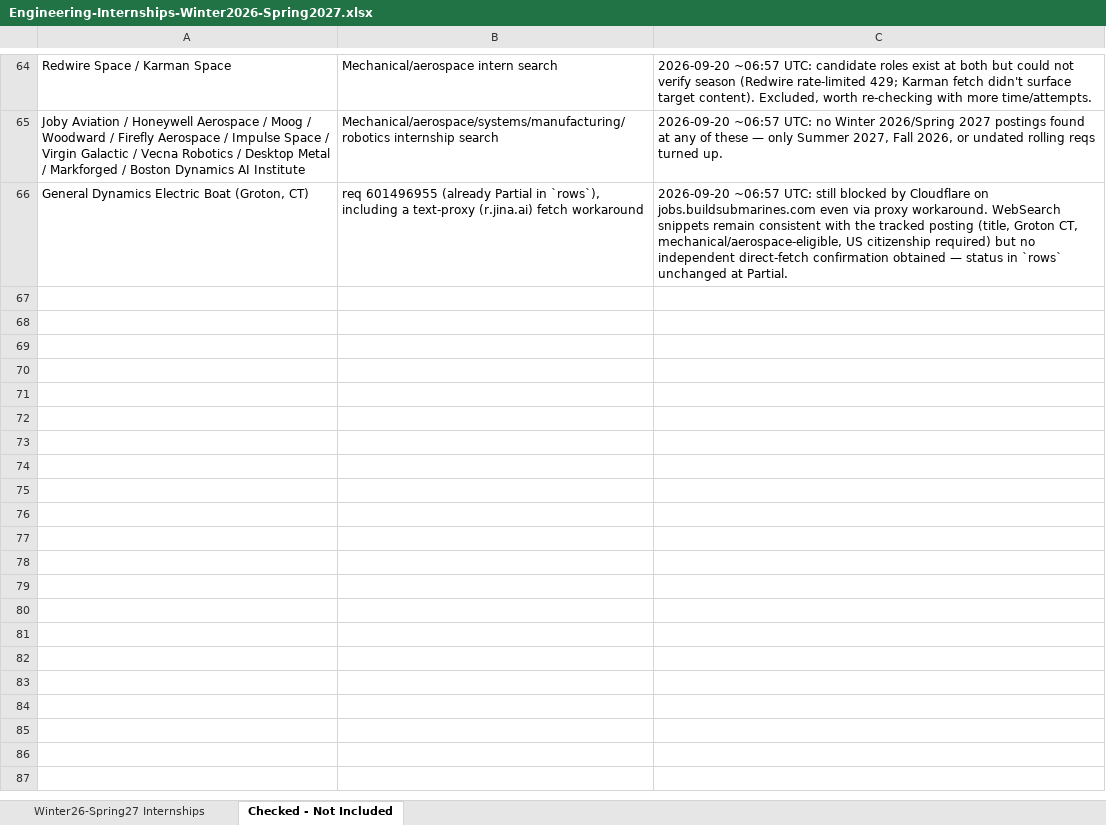
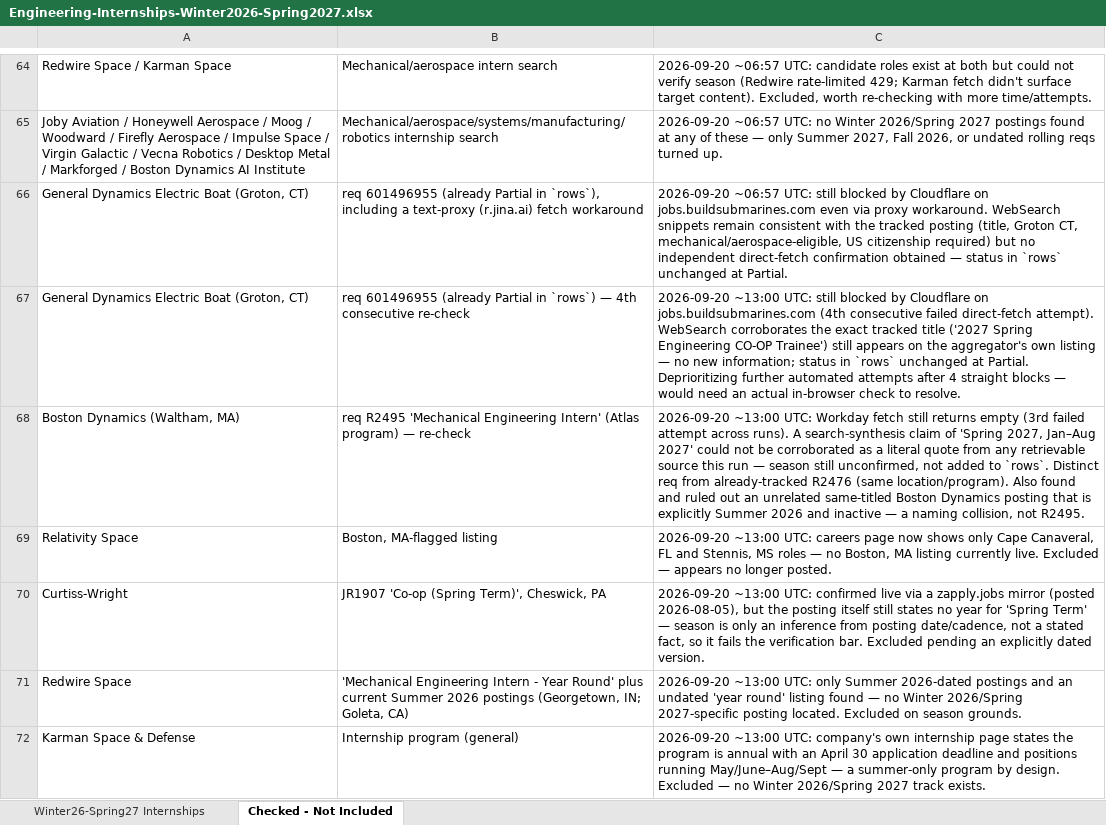
Before and after one commit to Svvipee/internship-tracker-2026, an Excel workbook: Engineering-Internships-Winter2026-Spring2027.xlsx, sheet Checked - Not Included, drawn as a sheet; only a part is shown, gaps mark what is left out; values as stored, in another font and other column widths than the file's, no borders; the diff covers the shown part only; the diff names each change by its address in the sheet, - before the commit and + after, or states it on an @@ line.

```diff
--- a/Engineering-Internships-Winter2026-Spring2027.xlsx (sheet Checked - Not Included)
+++ b/Engineering-Internships-Winter2026-Spring2027.xlsx (sheet Checked - Not Included)
+row 67: General Dynamics Electric Boat (Groton, CT) | req 601496955 (already Partial in `rows`) — 4th consecutive re-check | 2026-09-20 ~13:00 UTC: still blocked by Cloudflare on jobs.buildsubmarines.com (4th consecutive failed direct-fetch attempt). WebSearch corroborates the exact tracked title ('2027 Spring Engineering CO-OP Trainee') still appears on the aggregator's own listing — no new information; status in `rows` unchanged at Partial. Deprioritizing further automated attempts after 4 straight blocks — would need an actual in-browser check to resolve.
+row 68: Boston Dynamics (Waltham, MA) | req R2495 'Mechanical Engineering Intern' (Atlas program) — re-check | 2026-09-20 ~13:00 UTC: Workday fetch still returns empty (3rd failed attempt across runs). A search-synthesis claim of 'Spring 2027, Jan–Aug 2027' could not be corroborated as a literal quote from any retrievable source this run — season still unconfirmed, not added to `rows`. Distinct req from already-tracked R2476 (same location/program). Also found and ruled out an unrelated same-titled Boston Dynamics posting that is explicitly Summer 2026 and inactive — a naming collision, not R2495.
+row 69: Relativity Space | Boston, MA-flagged listing | 2026-09-20 ~13:00 UTC: careers page now shows only Cape Canaveral, FL and Stennis, MS roles — no Boston, MA listing currently live. Excluded — appears no longer posted.
+row 70: Curtiss-Wright | JR1907 'Co-op (Spring Term)', Cheswick, PA | 2026-09-20 ~13:00 UTC: confirmed live via a zapply.jobs mirror (posted 2026-08-05), but the posting itself still states no year for 'Spring Term' — season is only an inference from posting date/cadence, not a stated fact, so it fails the verification bar. Excluded pending an explicitly dated version.
+row 71: Redwire Space | 'Mechanical Engineering Intern - Year Round' plus current Summer 2026 postings (Georgetown, IN; Goleta, CA) | 2026-09-20 ~13:00 UTC: only Summer 2026-dated postings and an undated 'year round' listing found — no Winter 2026/Spring 2027-specific posting located. Excluded on season grounds.
+row 72: Karman Space & Defense | Internship program (general) | 2026-09-20 ~13:00 UTC: company's own internship page states the program is annual with an April 30 application deadline and positions running May/June–Aug/Sept — a summer-only program by design. Excluded — no Winter 2026/Spring 2027 track exists.
```
Also changed, not shown: 15 added rows elsewhere in this sheet, sheet Winter26-Spring27 Internships, 3 other files.
